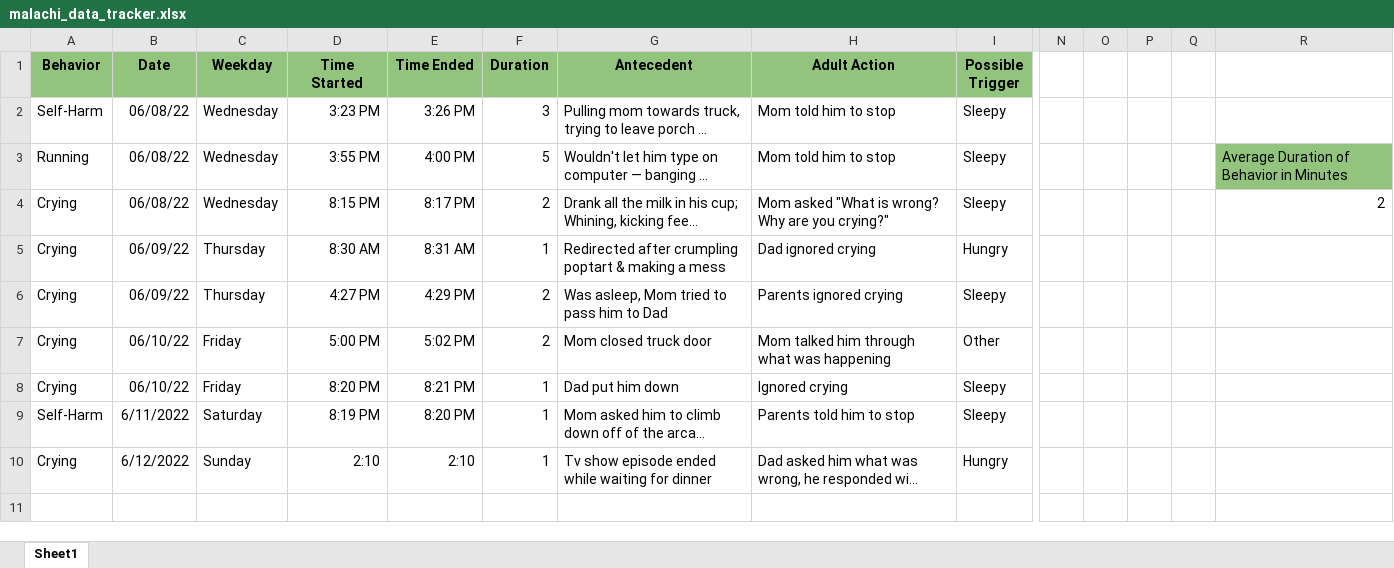
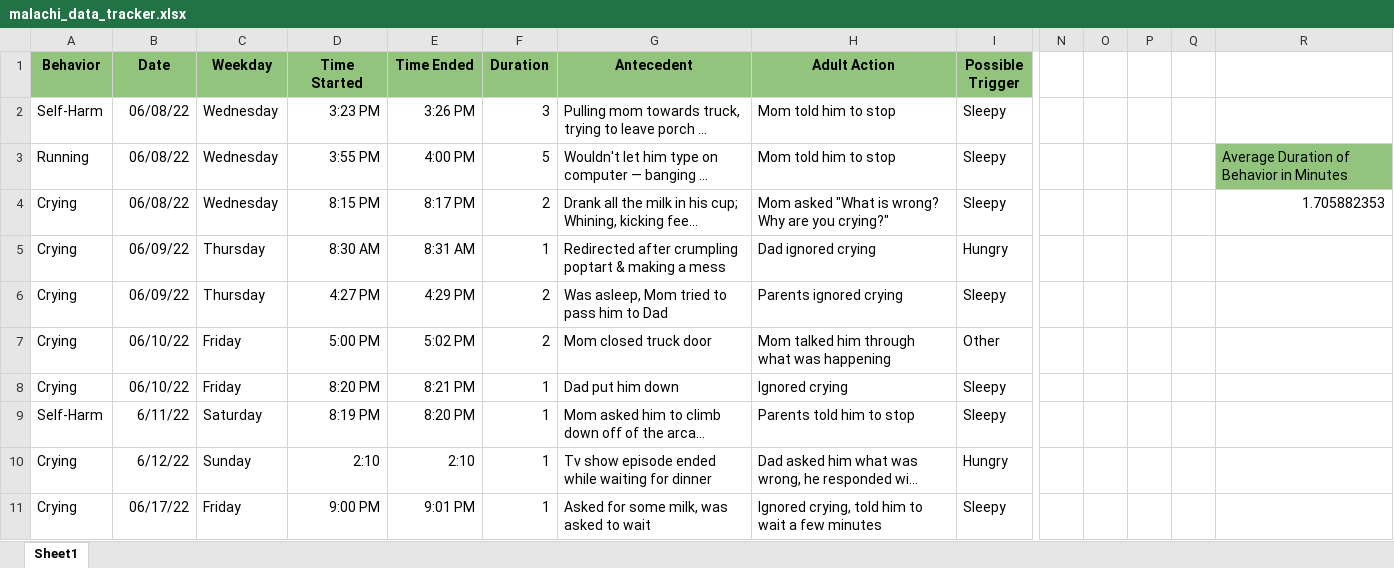
Before and after one commit to micahtml/Behavior-Tracker, an Excel workbook: malachi_data_tracker.xlsx, sheet Sheet1, drawn as a sheet; only a part is shown, gaps mark what is left out; long unchanged cells end in …; values as stored, in another font and other column widths than the file's, no borders; charts and pictures not drawn; rows hold the shown columns only; the diff covers the shown part only; the diff names each change by its address in the sheet, - before the commit and + after, or states it on an @@ line.

Commit message:
update excel file

```diff
--- a/malachi_data_tracker.xlsx (sheet Sheet1)
+++ b/malachi_data_tracker.xlsx (sheet Sheet1)
-R4: 2
+R4: 1.705882353
-B9 (Date): 6/11/2022
+B9 (Date): 6/11/22
-B10 (Date): 6/12/2022
+B10 (Date): 6/12/22
+row 11: Crying | 06/17/22 | Friday | 9:00 PM | 9:01 PM | 1 | Asked for some milk, was asked to wait | Ignored crying, told him to wait a few minutes | Sleepy
```
Also changed, not shown: 7 added rows elsewhere in this sheet, charts or pictures.
